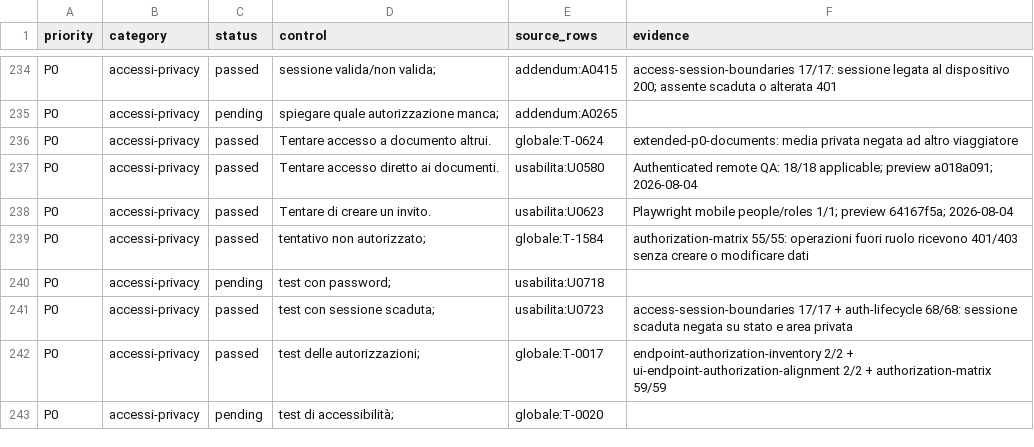
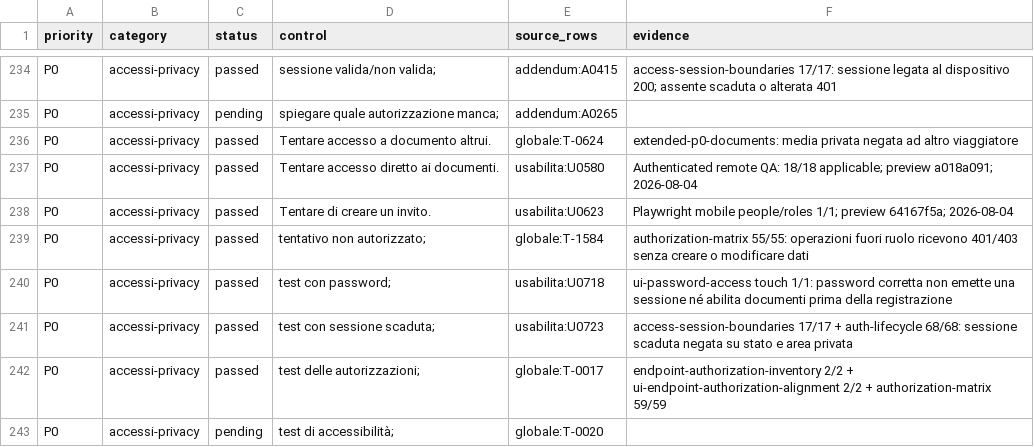
Before and after one commit to andreacivi80/viaggio-in-india, a CSV file: docs/CONTROL-COVERAGE.csv, drawn as a sheet; only a part is shown, gaps mark what is left out; the diff covers the shown part only.

Commit message:
Verify first mobile access flow

```diff
--- a/docs/CONTROL-COVERAGE.csv
+++ b/docs/CONTROL-COVERAGE.csv
@@ -239,3 +239,3 @@ P0,accessi-privacy,passed,Tentare di creare un invito.,usabilita:U0623,Playwrigh
 P0,accessi-privacy,passed,tentativo non autorizzato;,globale:T-1584,authorization-matrix 55/55: operazioni fuori ruolo ricevono 401/403 senza creare o modificare dati
-P0,accessi-privacy,pending,test con password;,usabilita:U0718,
+P0,accessi-privacy,passed,test con password;,usabilita:U0718,ui-password-access touch 1/1: password corretta non emette una sessione né abilita documenti prima della registrazione
 P0,accessi-privacy,passed,test con sessione scaduta;,usabilita:U0723,access-session-boundaries 17/17 + auth-lifecycle 68/68: sessione scaduta negata su stato e area privata
```
Also changed, not shown: 22 edited cells elsewhere in this file, 7 other files.
